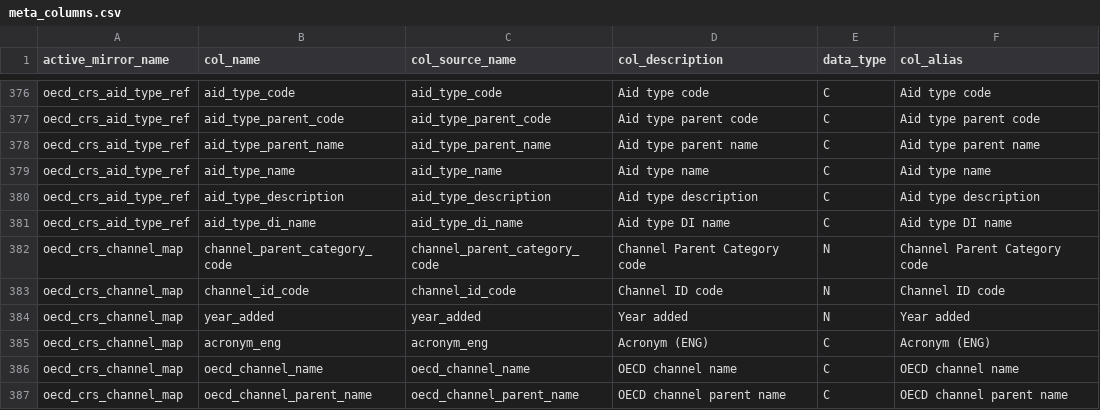
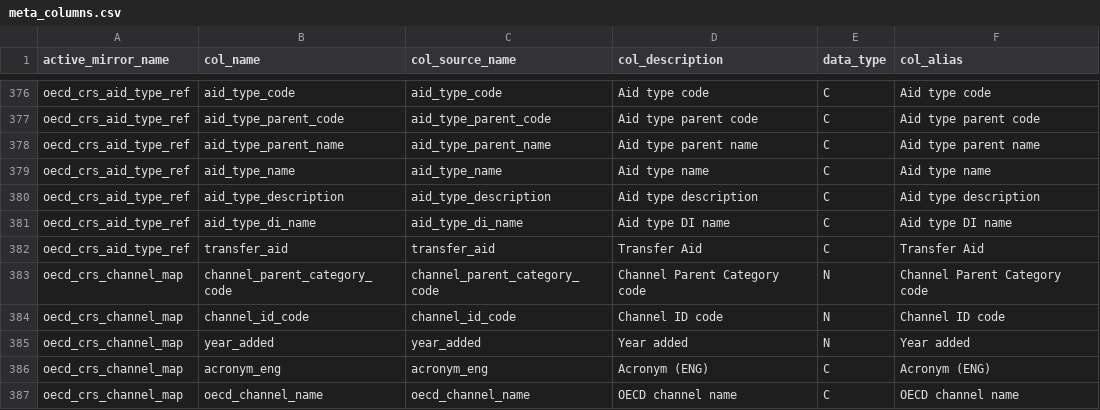
Before and after one commit to devinit/ddw-analyst-ui, a CSV file: data_updates/manual/CSV/meta_columns.csv, drawn as a sheet; only a part is shown, gaps mark what is left out; the shorter side is filled out with more unchanged rows.

```diff
--- a/data_updates/manual/CSV/meta_columns.csv
+++ b/data_updates/manual/CSV/meta_columns.csv
@@ -381,2 +381,3 @@ oecd_crs_aid_type_ref,aid_type_description,aid_type_description,Aid type descrip
 oecd_crs_aid_type_ref,aid_type_di_name,aid_type_di_name,Aid type DI name,C,Aid type DI name
+oecd_crs_aid_type_ref,transfer_aid,transfer_aid,Transfer Aid,C,Transfer Aid
 oecd_crs_channel_map,channel_parent_category_code,channel_parent_category_code,Channel Parent Category code,N,Channel Parent Category code
```
Also changed, not shown: data_updates/manual/CSV/oecd_crs_aid_type_ref.csv.
